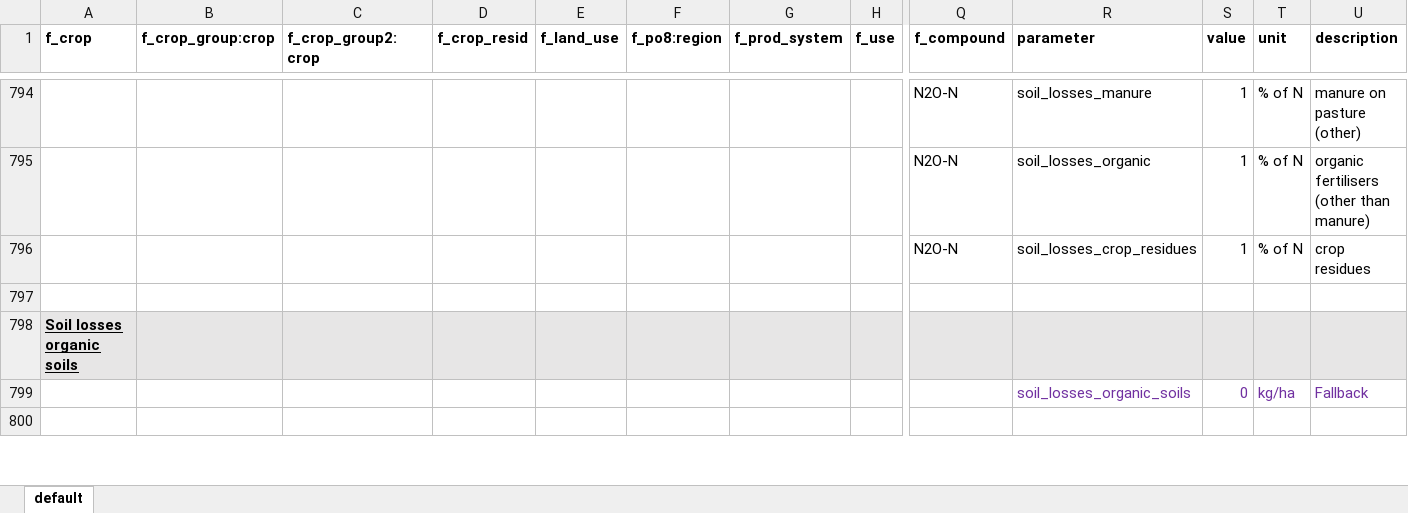
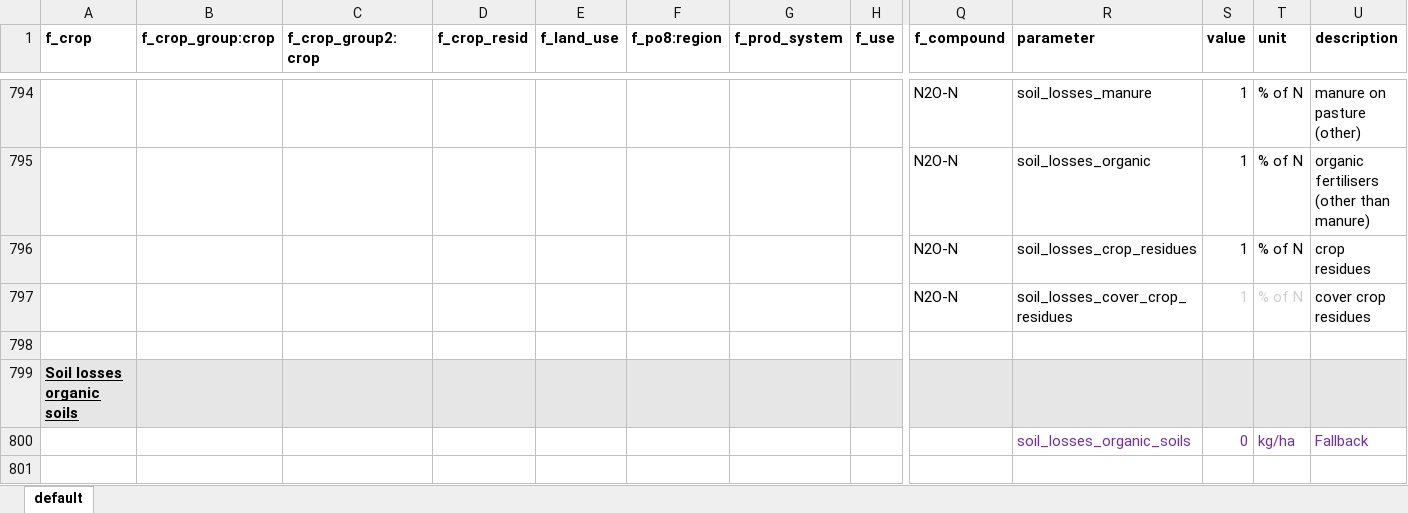
Before and after one commit to SLU-foodsystems/CIBUSmod, an Excel workbook: data/default/PlantNutrientMgmt.xlsx, sheet default, drawn as a sheet; only a part is shown, gaps mark what is left out; values as stored, in another font and other column widths than the file's, no borders; rows hold the shown columns only; the diff names each change by its address in the sheet, - before the commit and + after, or states it on an @@ line.

Commit message:
Added EF for N2O-N from N in cover crop residues

```diff
--- a/data/default/PlantNutrientMgmt.xlsx (sheet default)
+++ b/data/default/PlantNutrientMgmt.xlsx (sheet default)
+row 797:  |  |  |  |  |  |  |  | N2O-N | soil_losses_cover_crop_residues | 1 | % of N | cover crop residues
```
